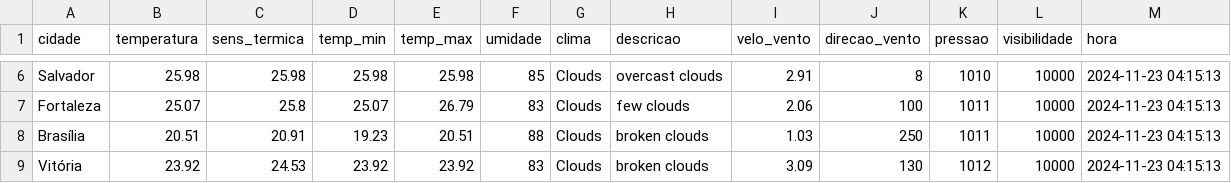
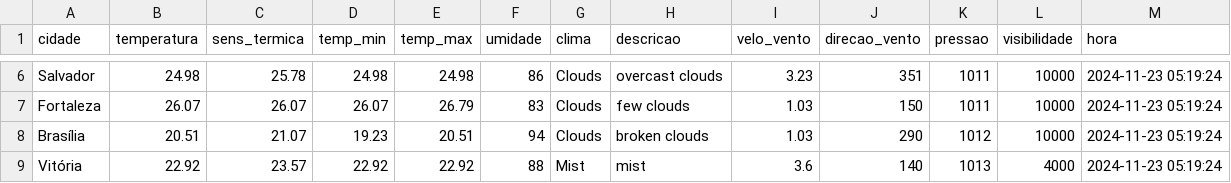
Before and after one commit to ThFenrir/integradorClimaDados, a CSV file: dados_clima_recente.csv, drawn as a sheet; only a part is shown, gaps mark what is left out; the diff covers the shown part only; the diff names each change by its address in the sheet, - before the commit and + after, or states it on an @@ line.

```diff
--- a/dados_clima_recente.csv
+++ b/dados_clima_recente.csv
-B6 (temperatura): 25.98
+B6 (temperatura): 24.98
-C6 (sens_termica): 25.98
+C6 (sens_termica): 25.78
-D6 (temp_min): 25.98
+D6 (temp_min): 24.98
-E6 (temp_max): 25.98
+E6 (temp_max): 24.98
-F6 (umidade): 85
+F6 (umidade): 86
-I6 (velo_vento): 2.91
+I6 (velo_vento): 3.23
-J6 (direcao_vento): 8
+J6 (direcao_vento): 351
-K6 (pressao): 1010
+K6 (pressao): 1011
-M6:M9 (hora): 2024-11-23 04:15:13
+M6:M9 (hora): 2024-11-23 05:19:24
-B7 (temperatura): 25.07
+B7 (temperatura): 26.07
-C7 (sens_termica): 25.8
+C7 (sens_termica): 26.07
-D7 (temp_min): 25.07
+D7 (temp_min): 26.07
-I7 (velo_vento): 2.06
+I7 (velo_vento): 1.03
-J7 (direcao_vento): 100
+J7 (direcao_vento): 150
-C8 (sens_termica): 20.91
+C8 (sens_termica): 21.07
-F8 (umidade): 88
+F8 (umidade): 94
-J8 (direcao_vento): 250
+J8 (direcao_vento): 290
-K8 (pressao): 1011
+K8 (pressao): 1012
-B9 (temperatura): 23.92
+B9 (temperatura): 22.92
-C9 (sens_termica): 24.53
+C9 (sens_termica): 23.57
-D9 (temp_min): 23.92
+D9 (temp_min): 22.92
-E9 (temp_max): 23.92
+E9 (temp_max): 22.92
-F9 (umidade): 83
+F9 (umidade): 88
-G9 (clima): Clouds
+G9 (clima): Mist
-H9 (descricao): broken clouds
+H9 (descricao): mist
-I9 (velo_vento): 3.09
+I9 (velo_vento): 3.6
-J9 (direcao_vento): 130
+J9 (direcao_vento): 140
-K9 (pressao): 1012
+K9 (pressao): 1013
-L9 (visibilidade): 10000
+L9 (visibilidade): 4000
```
Also changed, not shown: 138 edited cells elsewhere in this file.
